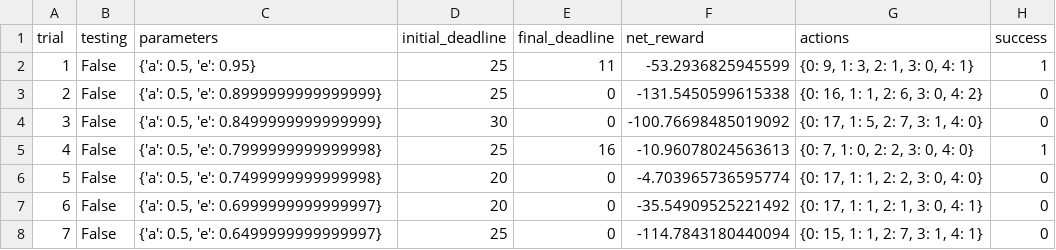
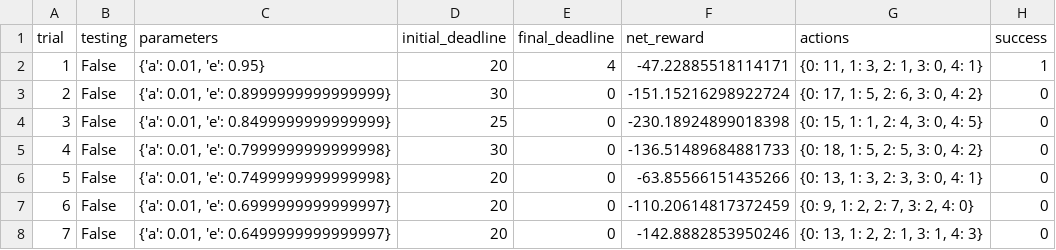
Before and after one commit to kmora3005/mlnd_projects, a CSV file: smartcab/logs/sim_default-learning.csv, drawn as a sheet; only a part is shown; the diff covers the shown part only.

```diff
--- a/smartcab/logs/sim_default-learning.csv
+++ b/smartcab/logs/sim_default-learning.csv
@@ -1,8 +1,8 @@
 trial,testing,parameters,initial_deadline,final_deadline,net_reward,actions,success
-1,False,"{'a': 0.5, 'e': 0.95}",25,11,-53.2936825945599,"{0: 9, 1: 3, 2: 1, 3: 0, 4: 1}",1
-2,False,"{'a': 0.5, 'e': 0.8999999999999999}",25,0,-131.5450599615338,"{0: 16, 1: 1, 2: 6, 3: 0, 4: 2}",0
-3,False,"{'a': 0.5, 'e': 0.8499999999999999}",30,0,-100.76698485019092,"{0: 17, 1: 5, 2: 7, 3: 1, 4: 0}",0
-4,False,"{'a': 0.5, 'e': 0.7999999999999998}",25,16,-10.96078024563613,"{0: 7, 1: 0, 2: 2, 3: 0, 4: 0}",1
-5,False,"{'a': 0.5, 'e': 0.7499999999999998}",20,0,-4.703965736595774,"{0: 17, 1: 1, 2: 2, 3: 0, 4: 0}",0
-6,False,"{'a': 0.5, 'e': 0.6999999999999997}",20,0,-35.54909525221492,"{0: 17, 1: 1, 2: 1, 3: 0, 4: 1}",0
-7,False,"{'a': 0.5, 'e': 0.6499999999999997}",25,0,-114.7843180440094,"{0: 15, 1: 1, 2: 7, 3: 1, 4: 1}",0
+1,False,"{'a': 0.01, 'e': 0.95}",20,4,-47.22885518114171,"{0: 11, 1: 3, 2: 1, 3: 0, 4: 1}",1
+2,False,"{'a': 0.01, 'e': 0.8999999999999999}",30,0,-151.15216298922724,"{0: 17, 1: 5, 2: 6, 3: 0, 4: 2}",0
+3,False,"{'a': 0.01, 'e': 0.8499999999999999}",25,0,-230.18924899018398,"{0: 15, 1: 1, 2: 4, 3: 0, 4: 5}",0
+4,False,"{'a': 0.01, 'e': 0.7999999999999998}",30,0,-136.51489684881733,"{0: 18, 1: 5, 2: 5, 3: 0, 4: 2}",0
+5,False,"{'a': 0.01, 'e': 0.7499999999999998}",20,0,-63.85566151435266,"{0: 13, 1: 3, 2: 3, 3: 0, 4: 1}",0
+6,False,"{'a': 0.01, 'e': 0.6999999999999997}",20,0,-110.20614817372459,"{0: 9, 1: 2, 2: 7, 3: 2, 4: 0}",0
+7,False,"{'a': 0.01, 'e': 0.6499999999999997}",20,0,-142.8882853950246,"{0: 13, 1: 2, 2: 1, 3: 1, 4: 3}",0
```
Also changed, not shown: 103 edited cells elsewhere in this file, smartcab/logs/sim_improved-learning.csv, 5 other files.
